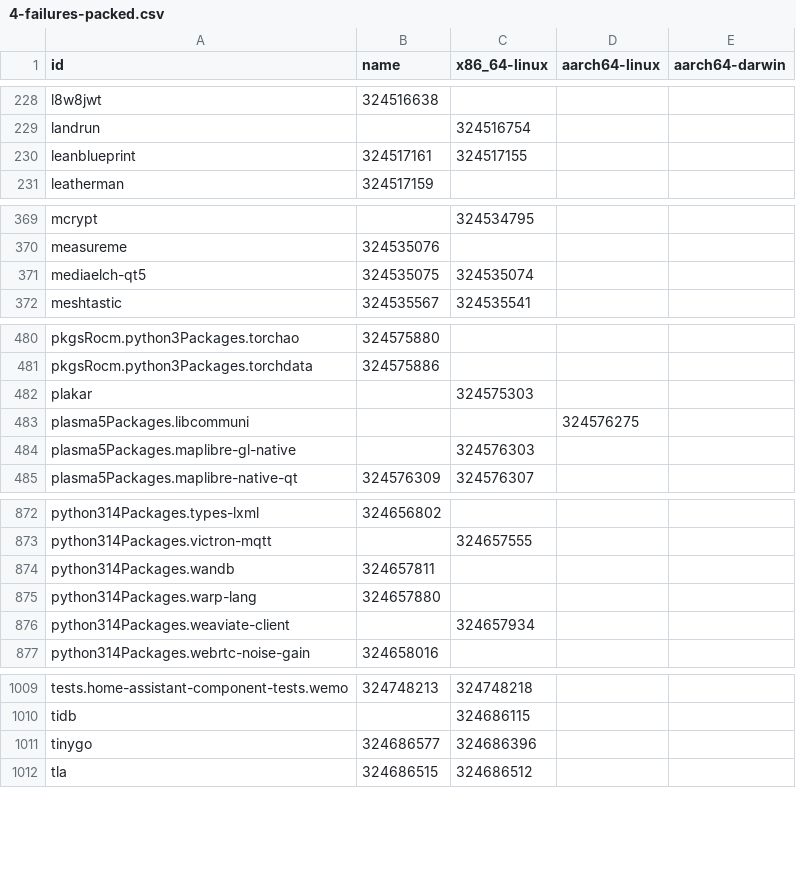
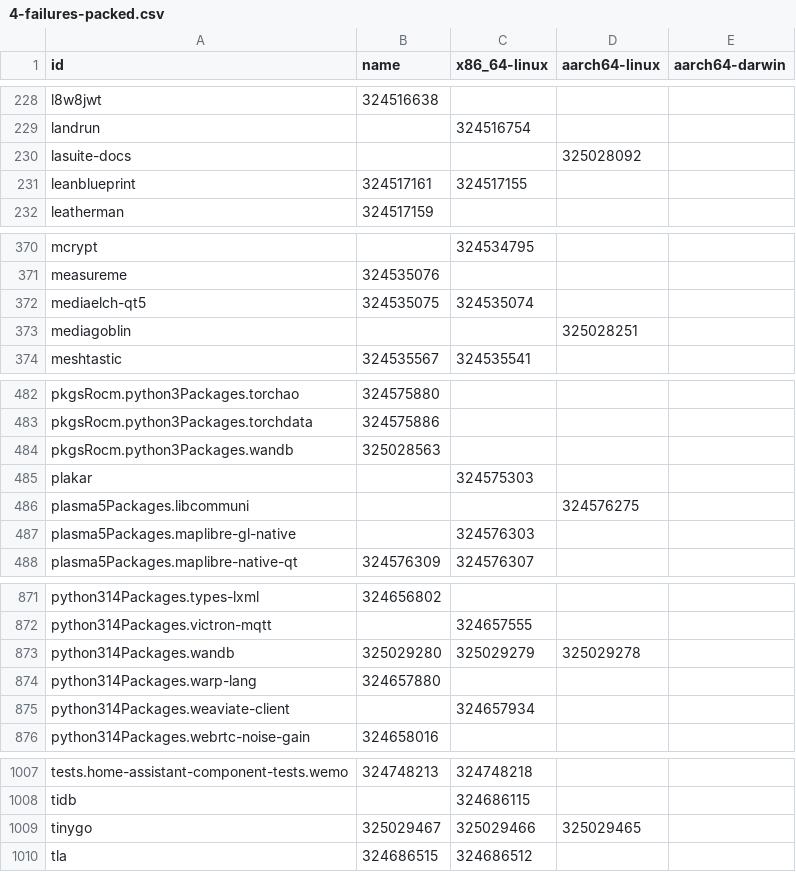
Before and after one commit to dtomvan/nixpkgs-failure-notify, a CSV file: results/4-failures-packed.csv, drawn as a sheet; only a part is shown, gaps mark what is left out; the diff covers the shown part only.

```diff
--- a/results/4-failures-packed.csv
+++ b/results/4-failures-packed.csv
@@ -229,2 +229,3 @@ l8w8jwt,324516638,,
 landrun,,324516754,
+lasuite-docs,,,325028092
 leanblueprint,324517161,324517155,
@@ -371,2 +372,3 @@ measureme,324535076,,
 mediaelch-qt5,324535075,324535074,
+mediagoblin,,,325028251
 meshtastic,324535567,324535541,
@@ -481,2 +483,3 @@ pkgsRocm.python3Packages.torchao,324575880,,
 pkgsRocm.python3Packages.torchdata,324575886,,
+pkgsRocm.python3Packages.wandb,325028563,,
 plakar,,324575303,
@@ -873,3 +872,3 @@ python314Packages.types-lxml,324656802,,
 python314Packages.victron-mqtt,,324657555,
-python314Packages.wandb,324657811,,
+python314Packages.wandb,325029280,325029279,325029278
 python314Packages.warp-lang,324657880,,
@@ -1010,3 +1008,3 @@ tests.home-assistant-component-tests.wemo,324748213,324748218,
 tidb,,324686115,
-tinygo,324686577,324686396,
+tinygo,325029467,325029466,325029465
 tla,324686515,324686512,
```
Also changed, not shown: 1 added row, 6 removed rows and 18 edited cells elsewhere in this file, 1 other file.
